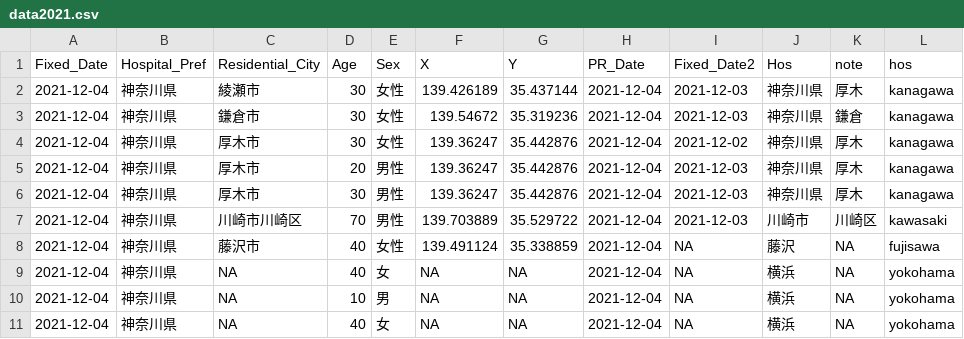
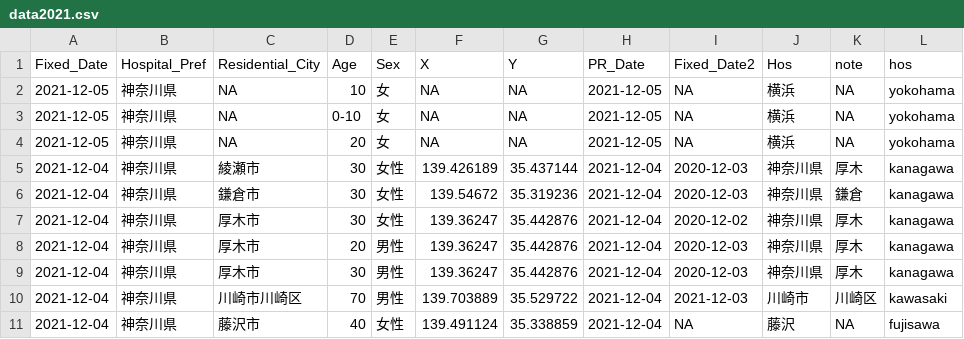
Before and after one commit to tanamym/covid19_colopressmap_isehara, a CSV file: data2021.csv, drawn as a sheet; only a part is shown; the shorter side is filled out with more unchanged rows.

```diff
--- a/data2021.csv
+++ b/data2021.csv
@@ -1,7 +1,10 @@
 "Fixed_Date","Hospital_Pref","Residential_City","Age","Sex","X","Y","PR_Date","Fixed_Date2","Hos","note","hos"
-2021-12-04,"神奈川県","綾瀬市","30","女性",139.426189,35.437144,2021-12-04,2021-12-03,"神奈川県","厚木","kanagawa"
-2021-12-04,"神奈川県","鎌倉市","30","女性",139.54672,35.319236,2021-12-04,2021-12-03,"神奈川県","鎌倉","kanagawa"
-2021-12-04,"神奈川県","厚木市","30","女性",139.36247,35.442876,2021-12-04,2021-12-02,"神奈川県","厚木","kanagawa"
-2021-12-04,"神奈川県","厚木市","20","男性",139.36247,35.442876,2021-12-04,2021-12-03,"神奈川県","厚木","kanagawa"
-2021-12-04,"神奈川県","厚木市","30","男性",139.36247,35.442876,2021-12-04,2021-12-03,"神奈川県","厚木","kanagawa"
+2021-12-05,"神奈川県",NA,"10","女",NA,NA,2021-12-05,NA,"横浜",NA,"yokohama"
+2021-12-05,"神奈川県",NA,"0-10","女",NA,NA,2021-12-05,NA,"横浜",NA,"yokohama"
+2021-12-05,"神奈川県",NA,"20","女",NA,NA,2021-12-05,NA,"横浜",NA,"yokohama"
+2021-12-04,"神奈川県","綾瀬市","30","女性",139.426189,35.437144,2021-12-04,2020-12-03,"神奈川県","厚木","kanagawa"
+2021-12-04,"神奈川県","鎌倉市","30","女性",139.54672,35.319236,2021-12-04,2020-12-03,"神奈川県","鎌倉","kanagawa"
+2021-12-04,"神奈川県","厚木市","30","女性",139.36247,35.442876,2021-12-04,2020-12-02,"神奈川県","厚木","kanagawa"
+2021-12-04,"神奈川県","厚木市","20","男性",139.36247,35.442876,2021-12-04,2020-12-03,"神奈川県","厚木","kanagawa"
+2021-12-04,"神奈川県","厚木市","30","男性",139.36247,35.442876,2021-12-04,2020-12-03,"神奈川県","厚木","kanagawa"
 2021-12-04,"神奈川県","川崎市川崎区","70","男性",139.703889,35.529722,2021-12-04,2021-12-03,"川崎市","川崎区","kawasaki"
```
Also changed, not shown: yoko_covid.csv.
